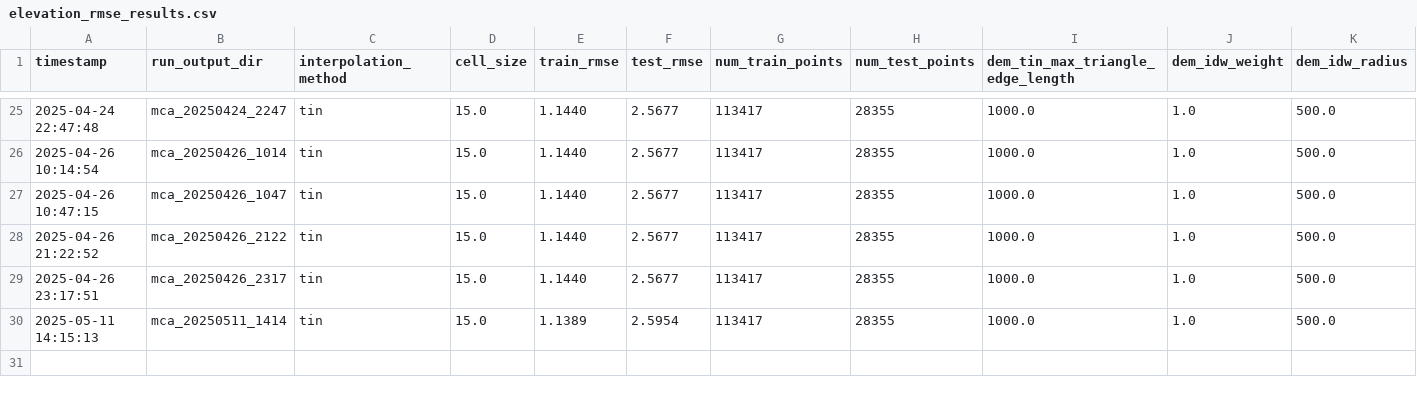
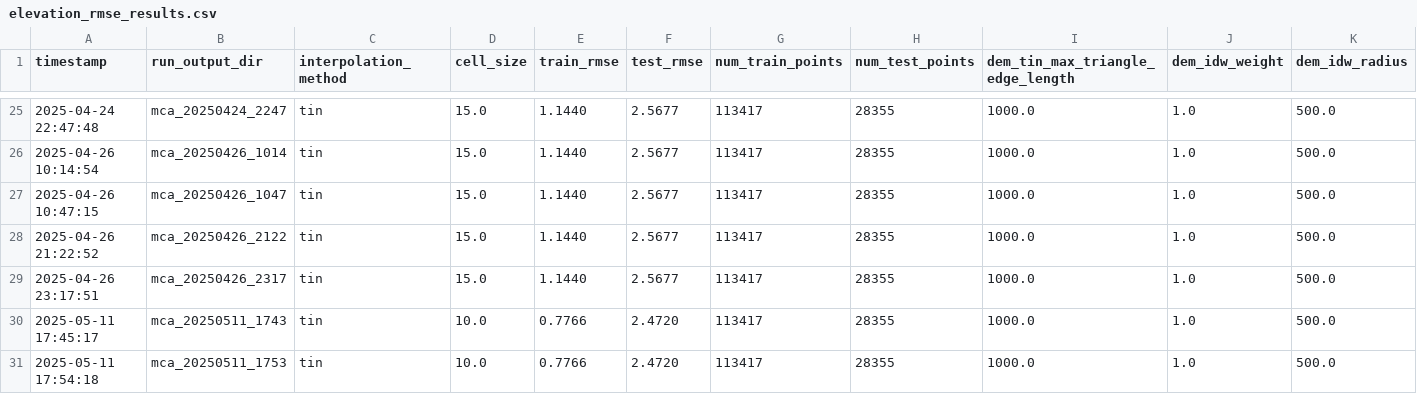
Before and after one commit to pmhalvor/geo4460, a CSV file: mca/output/elevation_rmse_results.csv, drawn as a sheet; only a part is shown, gaps mark what is left out; rows hold the shown columns only; the diff names each change by its address in the sheet, - before the commit and + after, or states it on an @@ line.

```diff
--- a/mca/output/elevation_rmse_results.csv
+++ b/mca/output/elevation_rmse_results.csv
-A30 (timestamp): 2025-05-11 14:15:13
+A30 (timestamp): 2025-05-11 17:45:17
-B30 (run_output_dir): mca_20250511_1414
+B30 (run_output_dir): mca_20250511_1743
-D30 (cell_size): 15.0
+D30 (cell_size): 10.0
-E30 (train_rmse): 1.1389
+E30 (train_rmse): 0.7766
-F30 (test_rmse): 2.5954
+F30 (test_rmse): 2.4720
+row 31: 2025-05-11 17:54:18 | mca_20250511_1753 | tin | 10.0 | 0.7766 | 2.4720 | 113417 | 28355 | 1000.0 | 1.0 | 500.0
```
Also changed, not shown: mca/data/segments/segment_details_cache.csv, mca/output/heatmap_rmse_results.csv, 10 other files.
